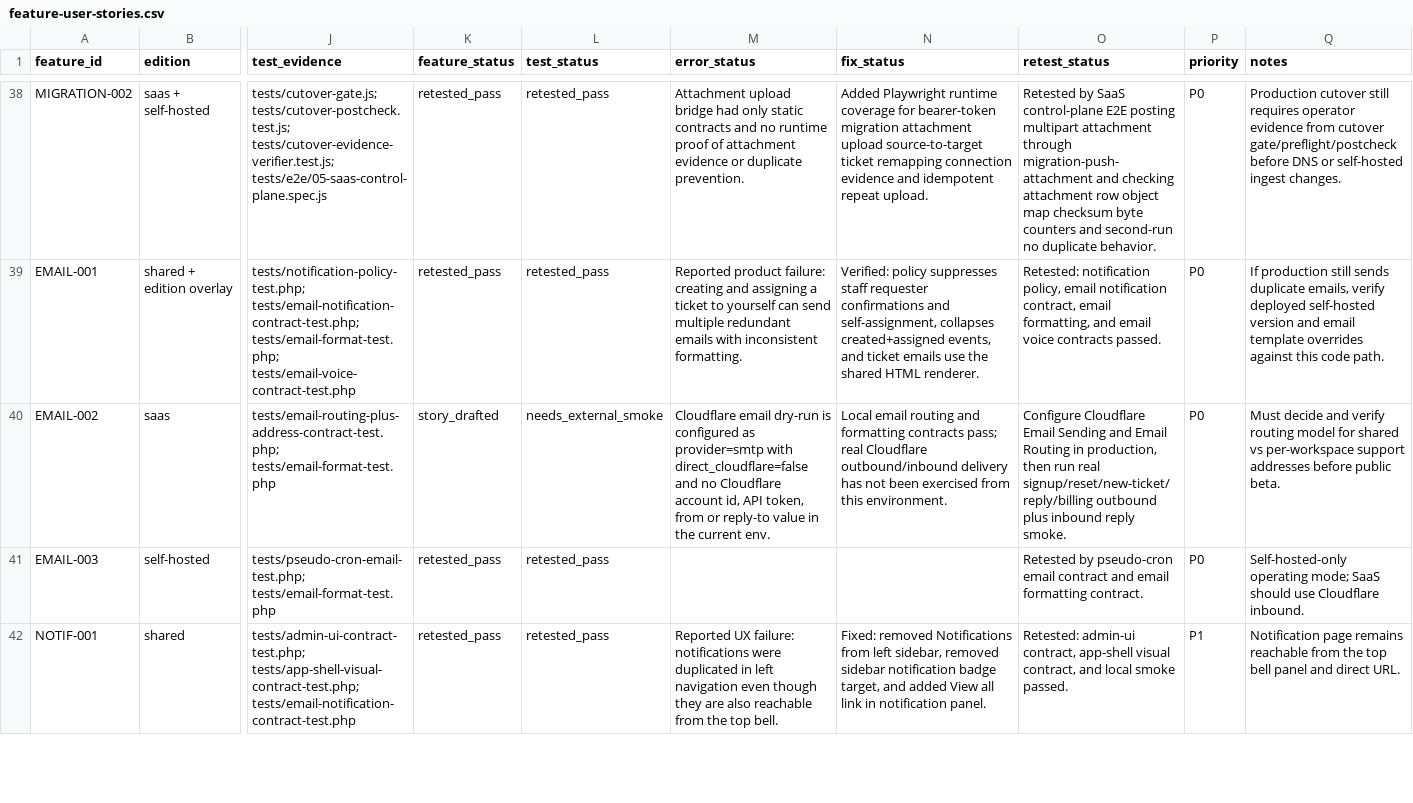
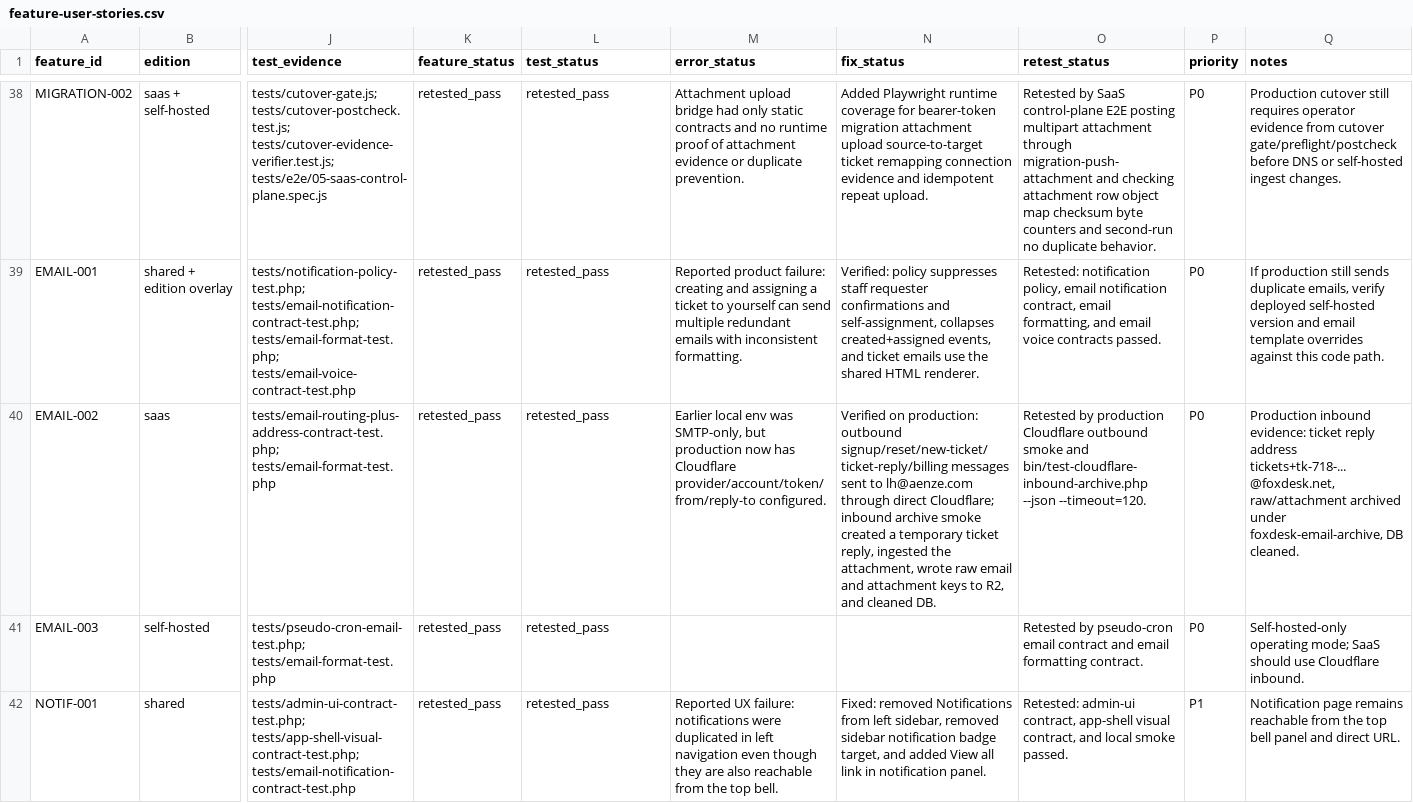
Before and after one commit to lukashanes/foxdesk_saas, a CSV file: docs/feature-user-stories.csv, drawn as a sheet; only a part is shown, gaps mark what is left out; the diff covers the shown part only; the diff names each change by its address in the sheet, - before the commit and + after, or states it on an @@ line.

```diff
--- a/docs/feature-user-stories.csv
+++ b/docs/feature-user-stories.csv
-K40 (feature_status): story_drafted
+K40 (feature_status): retested_pass
-L40 (test_status): needs_external_smoke
+L40 (test_status): retested_pass
-M40 (error_status): Cloudflare email dry-run is configured as provider=smtp with direct_cloudflare=false and no Cloudflare account id, API token, from or reply-to value in the current env.
+M40 (error_status): Earlier local env was SMTP-only, but production now has Cloudflare provider/account/token/from/reply-to configured.
-N40 (fix_status): Local email routing and formatting contracts pass; real Cloudflare outbound/inbound delivery has not been exercised from this environment.
+N40 (fix_status): Verified on production: outbound signup/reset/new-ticket/ticket-reply/billing messages sent to lh@aenze.com through direct Cloudflare; inbound archive smoke created a temporary ticket reply, ingested the attachment, wrote raw email and attachment keys to R2, and cleaned DB.
-O40 (retest_status): Configure Cloudflare Email Sending and Email Routing in production, then run real signup/reset/new-ticket/reply/billing outbound plus inbound reply smoke.
+O40 (retest_status): Retested by production Cloudflare outbound smoke and bin/test-cloudflare-inbound-archive.php --json --timeout=120.
-Q40 (notes): Must decide and verify routing model for shared vs per-workspace support addresses before public beta.
+Q40 (notes): Production inbound evidence: ticket reply address tickets+tk-718-...@foxdesk.net, raw/attachment archived under foxdesk-email-archive, DB cleaned.
```
Also changed, not shown: 6 edited cells elsewhere in this file, 2 other files.
